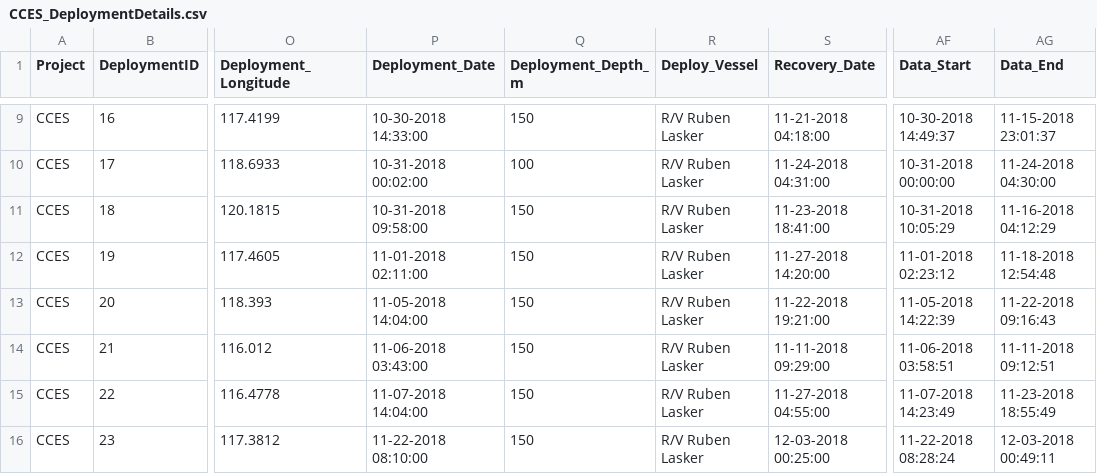
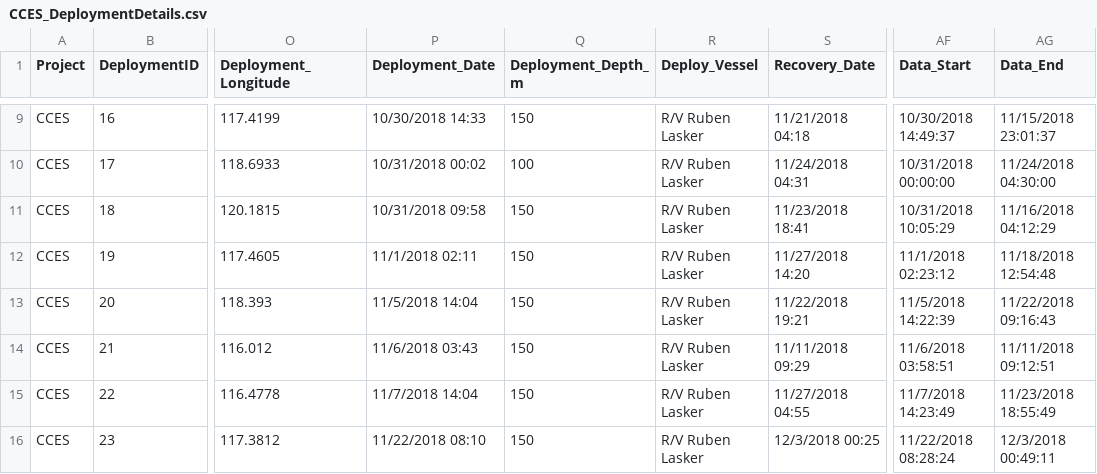
Before and after one commit to Kourtney-Burger/ADRIFT-Deployment-PassivePacker, a CSV file: DeploymentDetailsFiles/CCES_DeploymentDetails.csv, drawn as a sheet; only a part is shown, gaps mark what is left out; the diff covers the shown part only; the diff names each change by its address in the sheet, - before the commit and + after, or states it on an @@ line.

```diff
--- a/DeploymentDetailsFiles/CCES_DeploymentDetails.csv
+++ b/DeploymentDetailsFiles/CCES_DeploymentDetails.csv
-P9 (Deployment_Date): 10-30-2018 14:33:00
+P9 (Deployment_Date): 10/30/2018 14:33
-S9 (Recovery_Date): 11-21-2018 04:18:00
+S9 (Recovery_Date): 11/21/2018 04:18
-AF9 (Data_Start): 10-30-2018 14:49:37
+AF9 (Data_Start): 10/30/2018 14:49:37
-AG9 (Data_End): 11-15-2018 23:01:37
+AG9 (Data_End): 11/15/2018 23:01:37
-P10 (Deployment_Date): 10-31-2018 00:02:00
+P10 (Deployment_Date): 10/31/2018 00:02
-S10 (Recovery_Date): 11-24-2018 04:31:00
+S10 (Recovery_Date): 11/24/2018 04:31
-AF10 (Data_Start): 10-31-2018 00:00:00
+AF10 (Data_Start): 10/31/2018 00:00:00
-AG10 (Data_End): 11-24-2018 04:30:00
+AG10 (Data_End): 11/24/2018 04:30:00
-P11 (Deployment_Date): 10-31-2018 09:58:00
+P11 (Deployment_Date): 10/31/2018 09:58
-S11 (Recovery_Date): 11-23-2018 18:41:00
+S11 (Recovery_Date): 11/23/2018 18:41
-AF11 (Data_Start): 10-31-2018 10:05:29
+AF11 (Data_Start): 10/31/2018 10:05:29
-AG11 (Data_End): 11-16-2018 04:12:29
+AG11 (Data_End): 11/16/2018 04:12:29
-P12 (Deployment_Date): 11-01-2018 02:11:00
+P12 (Deployment_Date): 11/1/2018 02:11
-S12 (Recovery_Date): 11-27-2018 14:20:00
+S12 (Recovery_Date): 11/27/2018 14:20
-AF12 (Data_Start): 11-01-2018 02:23:12
+AF12 (Data_Start): 11/1/2018 02:23:12
-AG12 (Data_End): 11-18-2018 12:54:48
+AG12 (Data_End): 11/18/2018 12:54:48
-P13 (Deployment_Date): 11-05-2018 14:04:00
+P13 (Deployment_Date): 11/5/2018 14:04
-S13 (Recovery_Date): 11-22-2018 19:21:00
+S13 (Recovery_Date): 11/22/2018 19:21
-AF13 (Data_Start): 11-05-2018 14:22:39
+AF13 (Data_Start): 11/5/2018 14:22:39
-AG13 (Data_End): 11-22-2018 09:16:43
+AG13 (Data_End): 11/22/2018 09:16:43
-P14 (Deployment_Date): 11-06-2018 03:43:00
+P14 (Deployment_Date): 11/6/2018 03:43
-S14 (Recovery_Date): 11-11-2018 09:29:00
+S14 (Recovery_Date): 11/11/2018 09:29
-AF14 (Data_Start): 11-06-2018 03:58:51
+AF14 (Data_Start): 11/6/2018 03:58:51
-AG14 (Data_End): 11-11-2018 09:12:51
+AG14 (Data_End): 11/11/2018 09:12:51
-P15 (Deployment_Date): 11-07-2018 14:04:00
+P15 (Deployment_Date): 11/7/2018 14:04
-S15 (Recovery_Date): 11-27-2018 04:55:00
+S15 (Recovery_Date): 11/27/2018 04:55
-AF15 (Data_Start): 11-07-2018 14:23:49
+AF15 (Data_Start): 11/7/2018 14:23:49
-AG15 (Data_End): 11-23-2018 18:55:49
+AG15 (Data_End): 11/23/2018 18:55:49
-P16 (Deployment_Date): 11-22-2018 08:10:00
+P16 (Deployment_Date): 11/22/2018 08:10
-S16 (Recovery_Date): 12-03-2018 00:25:00
+S16 (Recovery_Date): 12/3/2018 00:25
-AF16 (Data_Start): 11-22-2018 08:28:24
+AF16 (Data_Start): 11/22/2018 08:28:24
-AG16 (Data_End): 12-03-2018 00:49:11
+AG16 (Data_End): 12/3/2018 00:49:11
```
Also changed, not shown: 29 edited cells elsewhere in this file, 13 other files.
